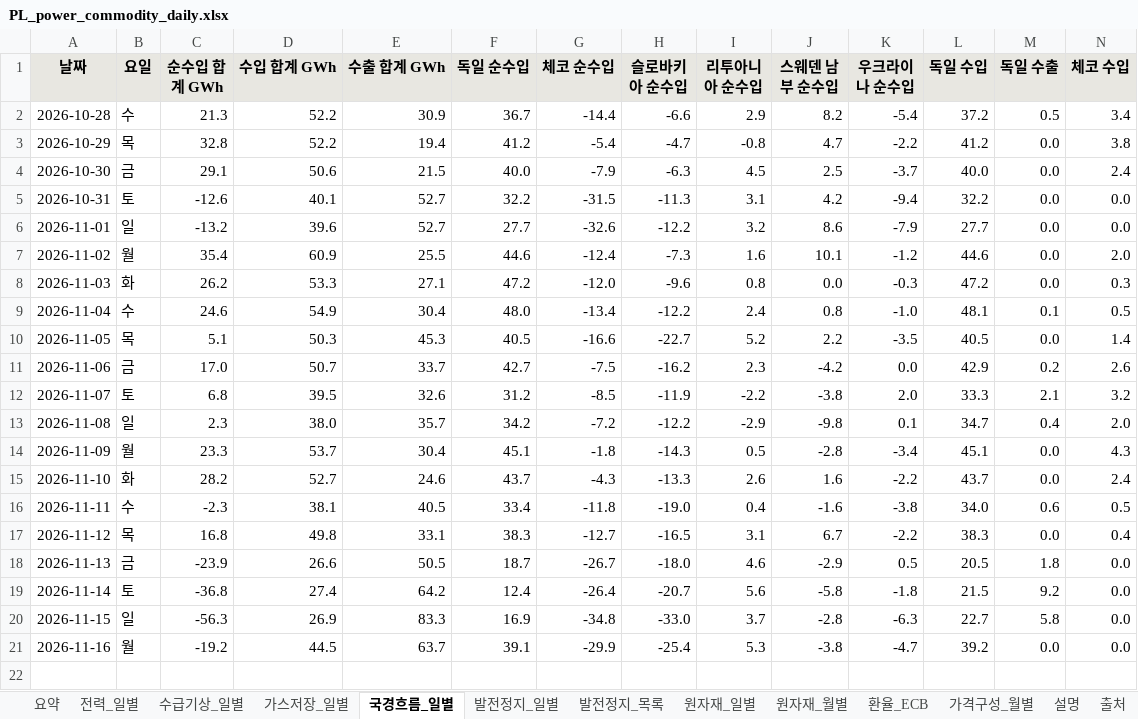
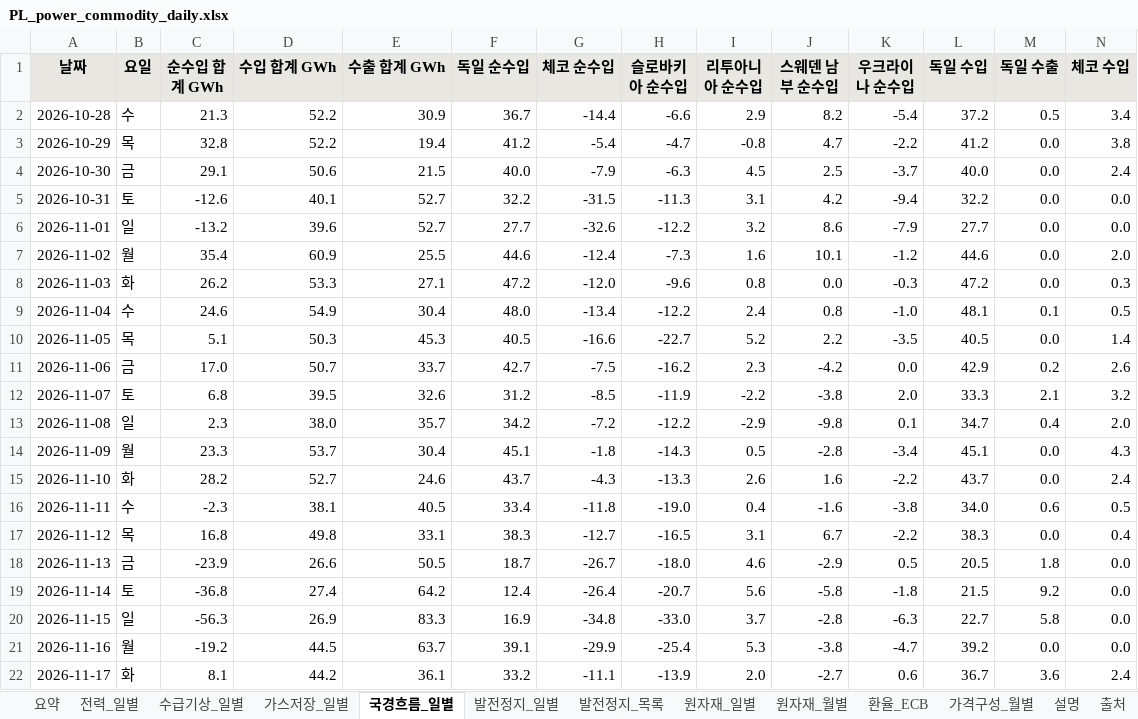
Before and after one commit to bnkim192/entsoe-harvester, an Excel workbook: weekly/daily/PL_power_commodity_daily.xlsx, sheet 국경흐름_일별, drawn as a sheet; only a part is shown; values as stored, in another font and other column widths than the file's, no borders; rows hold the shown columns only; the diff names each change by its address in the sheet, - before the commit and + after, or states it on an @@ line.

```diff
--- a/weekly/daily/PL_power_commodity_daily.xlsx (sheet 국경흐름_일별)
+++ b/weekly/daily/PL_power_commodity_daily.xlsx (sheet 국경흐름_일별)
+row 22: 2026-11-17 | 화 | 8.1 | 44.2 | 36.1 | 33.2 | -11.1 | -13.9 | 2.0 | -2.7 | 0.6 | 36.7 | 3.6 | 2.4
```
Also changed, not shown: sheet 발전정지_목록, sheet 수급기상_일별, sheet 발전정지_일별, sheet 전력_일별, sheet 가스저장_일별, sheet 출처, 1 more sheet, 16 other files.
